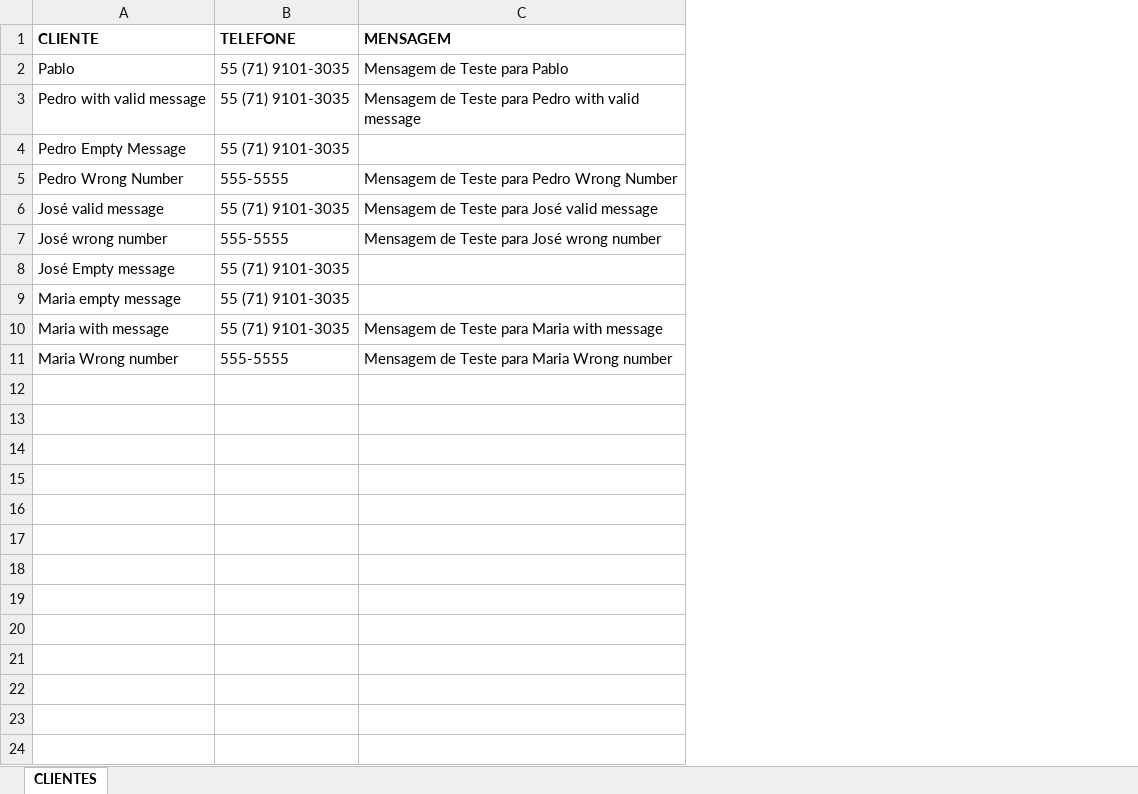
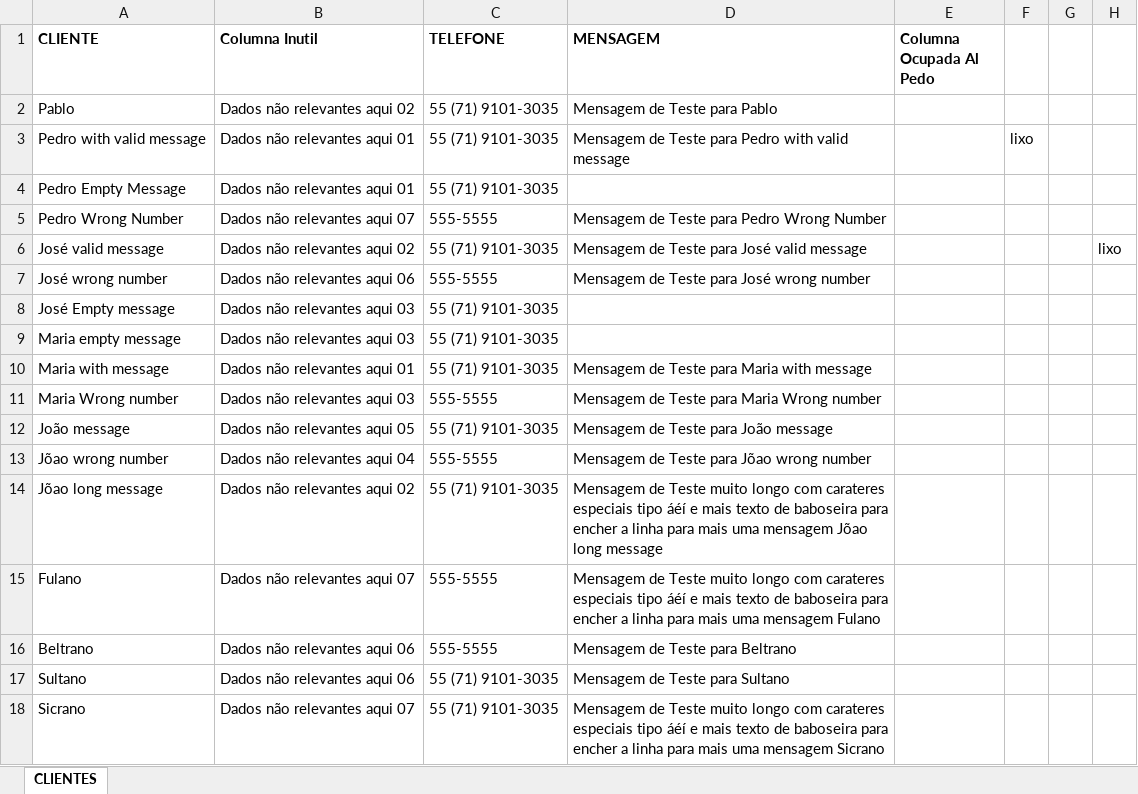
Before and after one commit to PLG-GIT/SendWhatsAppMessages, an Excel workbook: Customer Messages Files/Customers Messages File.xlsx, sheet CLIENTES, drawn as a sheet; values as stored, in another font and other column widths than the file's, no borders; the diff names each change by its address in the sheet, - before the commit and + after, or states it on an @@ line.

Commit message:
Fixed Result Data Frame and Scroll Output Text
Fixed result data frame, removed useless columns, kept just the necessary ones with sending result.

Fixed scrolledtext widget to always show the latest line.

Investigated usage of after ilo time.sleep (not sucess yet)

```diff
--- a/Customer Messages Files/Customers Messages File.xlsx (sheet CLIENTES)
+++ b/Customer Messages Files/Customers Messages File.xlsx (sheet CLIENTES)
+column B (Columna Inutil), rows 2-11: Dados não relevantes aqui 02 | Dados não relevantes aqui 01 | Dados não relevantes aqui 01 | Dados não relevantes aqui 07 | Dados não relevantes aqui 02 | Dados não relevantes aqui 06 | Dados não relevantes aqui 03 | Dados não relevantes aqui 03 | Dados não relevantes aqui 01 | Dados não relevantes aqui 03
+column E (Columna Ocupada Al Pedo), empty
+column F, row 3: lixo
+column G, empty
+column H, row 6: lixo
+row 12: João message | Dados não relevantes aqui 05 | 55 (71) 9101-3035 | Mensagem de Teste para João message
+row 13: Jõao wrong number | Dados não relevantes aqui 04 | 555-5555 | Mensagem de Teste para Jõao wrong number
+row 14: Jõao long message | Dados não relevantes aqui 02 | 55 (71) 9101-3035 | Mensagem de Teste muito longo com carateres especiais tipo áéí e mais texto de baboseira para encher a linha para mais uma mensagem Jõao long message
+row 15: Fulano | Dados não relevantes aqui 07 | 555-5555 | Mensagem de Teste muito longo com carateres especiais tipo áéí e mais texto de baboseira para encher a linha para mais uma mensagem Fulano
+row 16: Beltrano | Dados não relevantes aqui 06 | 555-5555 | Mensagem de Teste para Beltrano
+row 17: Sultano | Dados não relevantes aqui 06 | 55 (71) 9101-3035 | Mensagem de Teste para Sultano
+row 18: Sicrano | Dados não relevantes aqui 07 | 55 (71) 9101-3035 | Mensagem de Teste muito longo com carateres especiais tipo áéí e mais texto de baboseira para encher a linha para mais uma mensagem Sicrano
```
Also changed, not shown: 4 other files.
